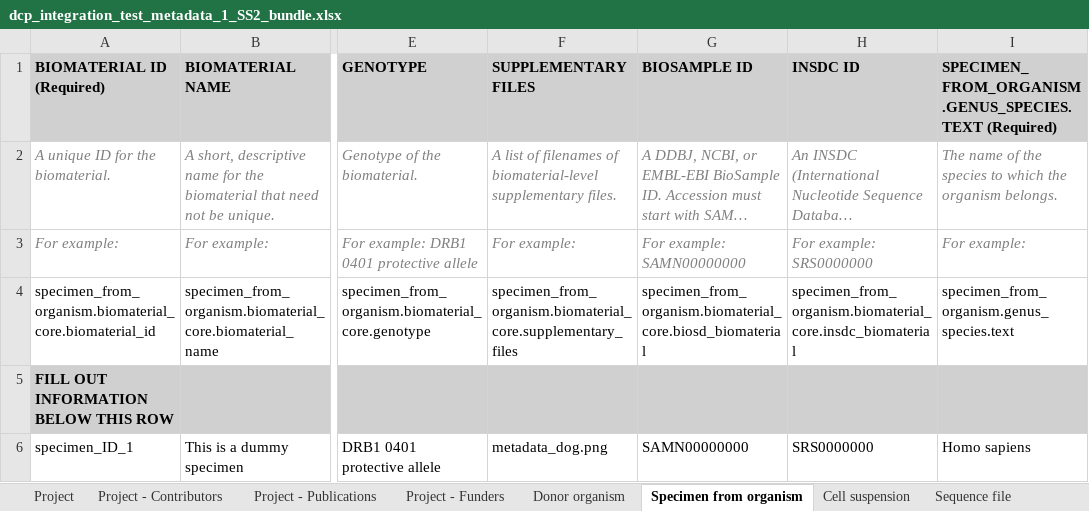
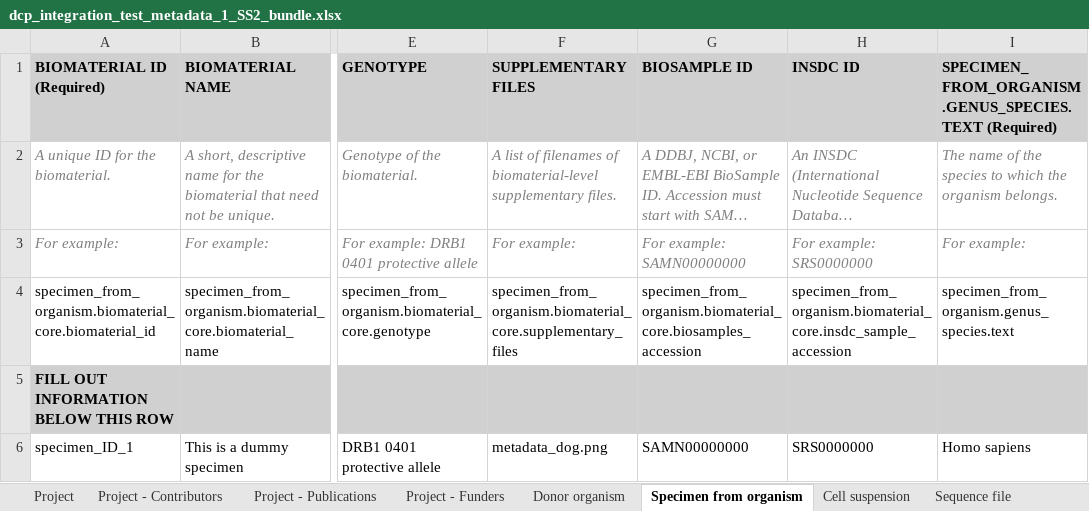
Before and after one commit to HumanCellAtlas/metadata-schema, an Excel workbook: infrastructure_testing_files/current/dcp_integration_test_metadata_1_SS2_bundle.xlsx, sheet Specimen from organism, drawn as a sheet; only a part is shown, gaps mark what is left out; long unchanged cells end in …; values as stored, in another font and other column widths than the file's, no borders; the diff names each change by its address in the sheet, - before the commit and + after, or states it on an @@ line.

```diff
--- a/infrastructure_testing_files/current/dcp_integration_test_metadata_1_SS2_bundle.xlsx (sheet Specimen from organism)
+++ b/infrastructure_testing_files/current/dcp_integration_test_metadata_1_SS2_bundle.xlsx (sheet Specimen from organism)
-G4: specimen_from_organism.biomaterial_core.biosd_biomaterial
+G4: specimen_from_organism.biomaterial_core.biosamples_accession
-H4: specimen_from_organism.biomaterial_core.insdc_biomaterial
+H4: specimen_from_organism.biomaterial_core.insdc_sample_accession
```
Also changed, not shown: sheet Cell suspension, sheet Donor organism, infrastructure_testing_files/current/dcp_integration_test_metadata_1_10X_bundle.xlsx, infrastructure_testing_files/current/dcp_integration_test_metadata_1_optimus_10X_bundle.xlsx, 4 other files.
